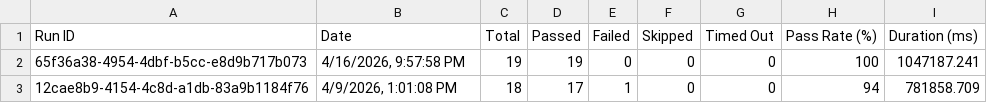
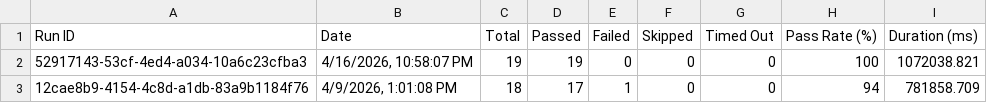
Before and after one commit to saira-uwc/asksam-playwright-reports, a CSV file: exports/all-runs-summary.csv, drawn as a sheet.

```diff
--- a/exports/all-runs-summary.csv
+++ b/exports/all-runs-summary.csv
@@ -1,3 +1,3 @@
 Run ID,Date,Total,Passed,Failed,Skipped,Timed Out,Pass Rate (%),Duration (ms)
-"65f36a38-4954-4dbf-b5cc-e8d9b717b073","4/16/2026, 9:57:58 PM",19,19,0,0,0,100,1047187.241
+"52917143-53cf-4ed4-a034-10a6c23cfba3","4/16/2026, 10:58:07 PM",19,19,0,0,0,100,1072038.821
 "12cae8b9-4154-4c8d-a1db-83a9b1184f76","4/9/2026, 1:01:08 PM",18,17,1,0,0,94,781858.709
```
Also changed, not shown: exports/current-run.csv, 3 other files.
